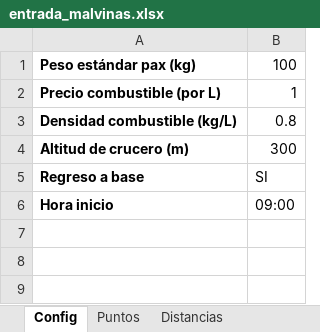
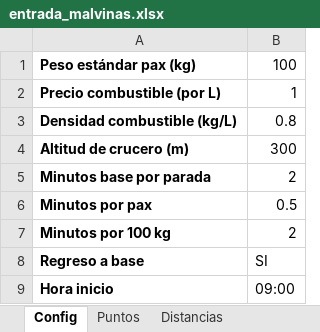
Before and after one commit to LaPose34/test, an Excel workbook: examples/entrada_malvinas.xlsx, sheet Config, drawn as a sheet; values as stored, in another font and other column widths than the file's, no borders; the diff names each change by its address in the sheet, - before the commit and + after, or states it on an @@ line.

```diff
--- a/examples/entrada_malvinas.xlsx (sheet Config)
+++ b/examples/entrada_malvinas.xlsx (sheet Config)
+row 5: Minutos base por parada | 2
+row 6: Minutos por pax | 0.5
+row 7: Minutos por 100 kg | 2
```
Also changed, not shown: sheet Helicopteros, examples/programacion_malvinas.xlsx, 6 other files.
